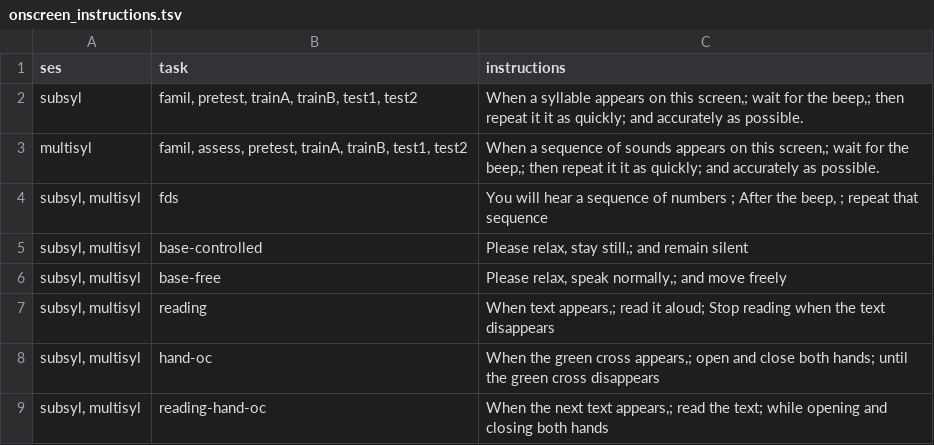
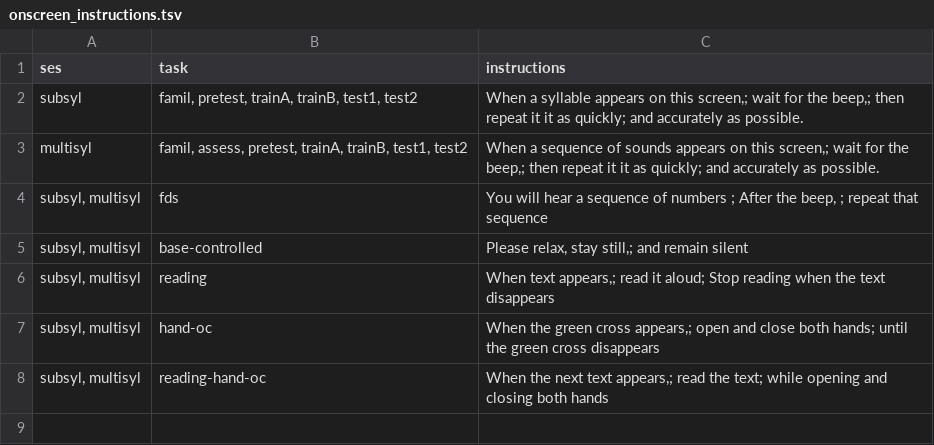
Before and after one commit to GuentherLab/dbs_learn, a TSV file: onscreen_instructions.tsv, drawn as a sheet.

```diff
--- a/onscreen_instructions.tsv
+++ b/onscreen_instructions.tsv
@@ -5,3 +5,2 @@ multisyl	"famil, assess, pretest, trainA, trainB, test1, test2"	"When a sequence
 "subsyl, multisyl"	base-controlled	"Please relax, stay still,; and remain silent "
-"subsyl, multisyl"	base-free	"Please relax, speak normally,; and move freely "
 "subsyl, multisyl"	reading	"When text appears,; read it aloud; Stop reading when the text disappears"
```
Also changed, not shown: 2 other files.
